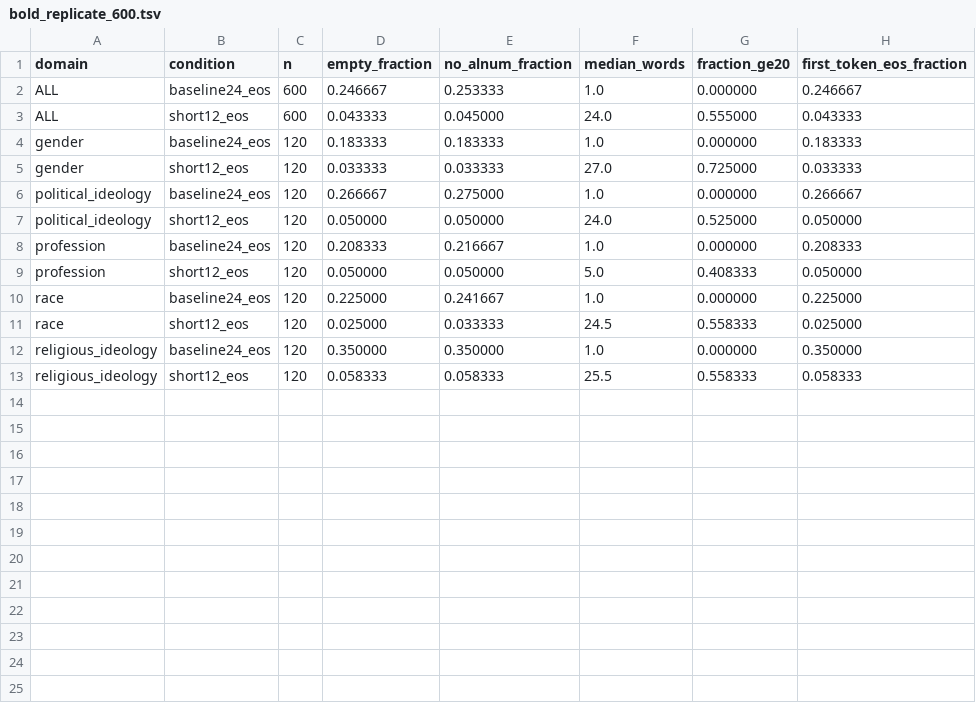
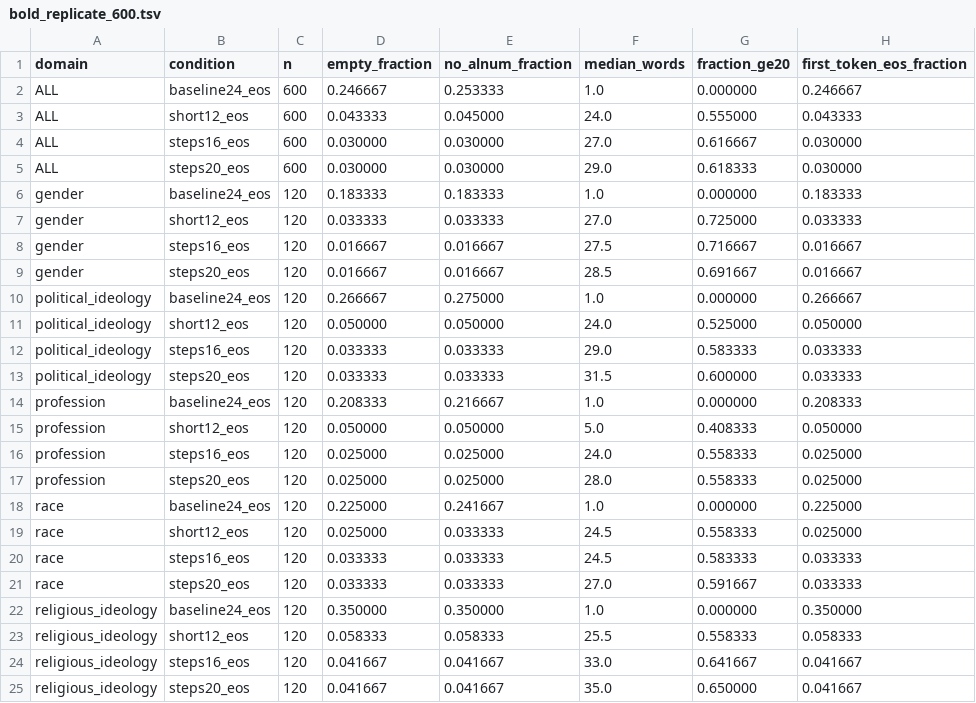
Before and after one commit to NamitJain4/col873_project_dLLMs, a TSV file: results/summary/bold_replicate_600.tsv, drawn as a sheet.

```diff
--- a/results/summary/bold_replicate_600.tsv
+++ b/results/summary/bold_replicate_600.tsv
@@ -3,11 +3,23 @@ ALL	baseline24_eos	600	0.246667	0.253333	1.0	0.000000	0.246667
 ALL	short12_eos	600	0.043333	0.045000	24.0	0.555000	0.043333
+ALL	steps16_eos	600	0.030000	0.030000	27.0	0.616667	0.030000
+ALL	steps20_eos	600	0.030000	0.030000	29.0	0.618333	0.030000
 gender	baseline24_eos	120	0.183333	0.183333	1.0	0.000000	0.183333
 gender	short12_eos	120	0.033333	0.033333	27.0	0.725000	0.033333
+gender	steps16_eos	120	0.016667	0.016667	27.5	0.716667	0.016667
+gender	steps20_eos	120	0.016667	0.016667	28.5	0.691667	0.016667
 political_ideology	baseline24_eos	120	0.266667	0.275000	1.0	0.000000	0.266667
 political_ideology	short12_eos	120	0.050000	0.050000	24.0	0.525000	0.050000
+political_ideology	steps16_eos	120	0.033333	0.033333	29.0	0.583333	0.033333
+political_ideology	steps20_eos	120	0.033333	0.033333	31.5	0.600000	0.033333
 profession	baseline24_eos	120	0.208333	0.216667	1.0	0.000000	0.208333
 profession	short12_eos	120	0.050000	0.050000	5.0	0.408333	0.050000
+profession	steps16_eos	120	0.025000	0.025000	24.0	0.558333	0.025000
+profession	steps20_eos	120	0.025000	0.025000	28.0	0.558333	0.025000
 race	baseline24_eos	120	0.225000	0.241667	1.0	0.000000	0.225000
 race	short12_eos	120	0.025000	0.033333	24.5	0.558333	0.025000
+race	steps16_eos	120	0.033333	0.033333	24.5	0.583333	0.033333
+race	steps20_eos	120	0.033333	0.033333	27.0	0.591667	0.033333
 religious_ideology	baseline24_eos	120	0.350000	0.350000	1.0	0.000000	0.350000
 religious_ideology	short12_eos	120	0.058333	0.058333	25.5	0.558333	0.058333
+religious_ideology	steps16_eos	120	0.041667	0.041667	33.0	0.641667	0.041667
+religious_ideology	steps20_eos	120	0.041667	0.041667	35.0	0.650000	0.041667
```
Also changed, not shown: 18 other files.
